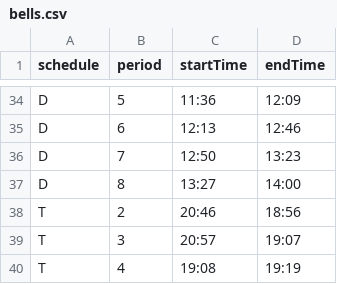
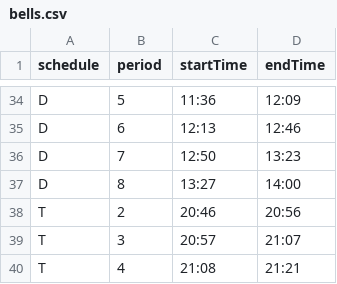
Before and after one commit to pdksu/classroom-music, a CSV file: sched2022/bells.csv, drawn as a sheet; only a part is shown, gaps mark what is left out.

Commit message:
add test events for cron scheduling

```diff
--- a/sched2022/bells.csv
+++ b/sched2022/bells.csv
@@ -37,4 +37,4 @@ D,7,12:50,13:23
 D,8,13:27,14:00
-T,2,20:46,18:56
-T,3,20:57,19:07
-T,4,19:08,19:19
+T,2,20:46,20:56
+T,3,20:57,21:07
+T,4,21:08,21:21
```
